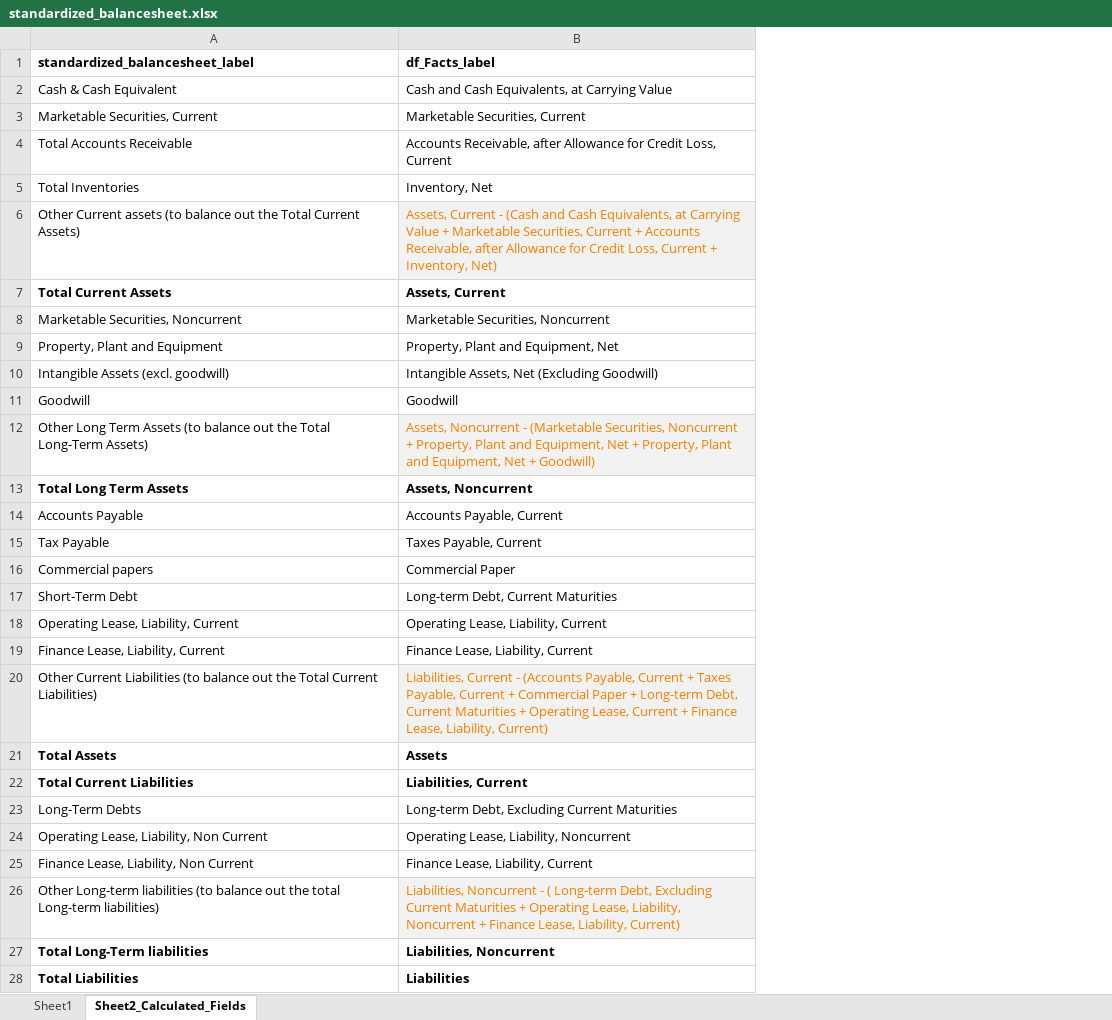
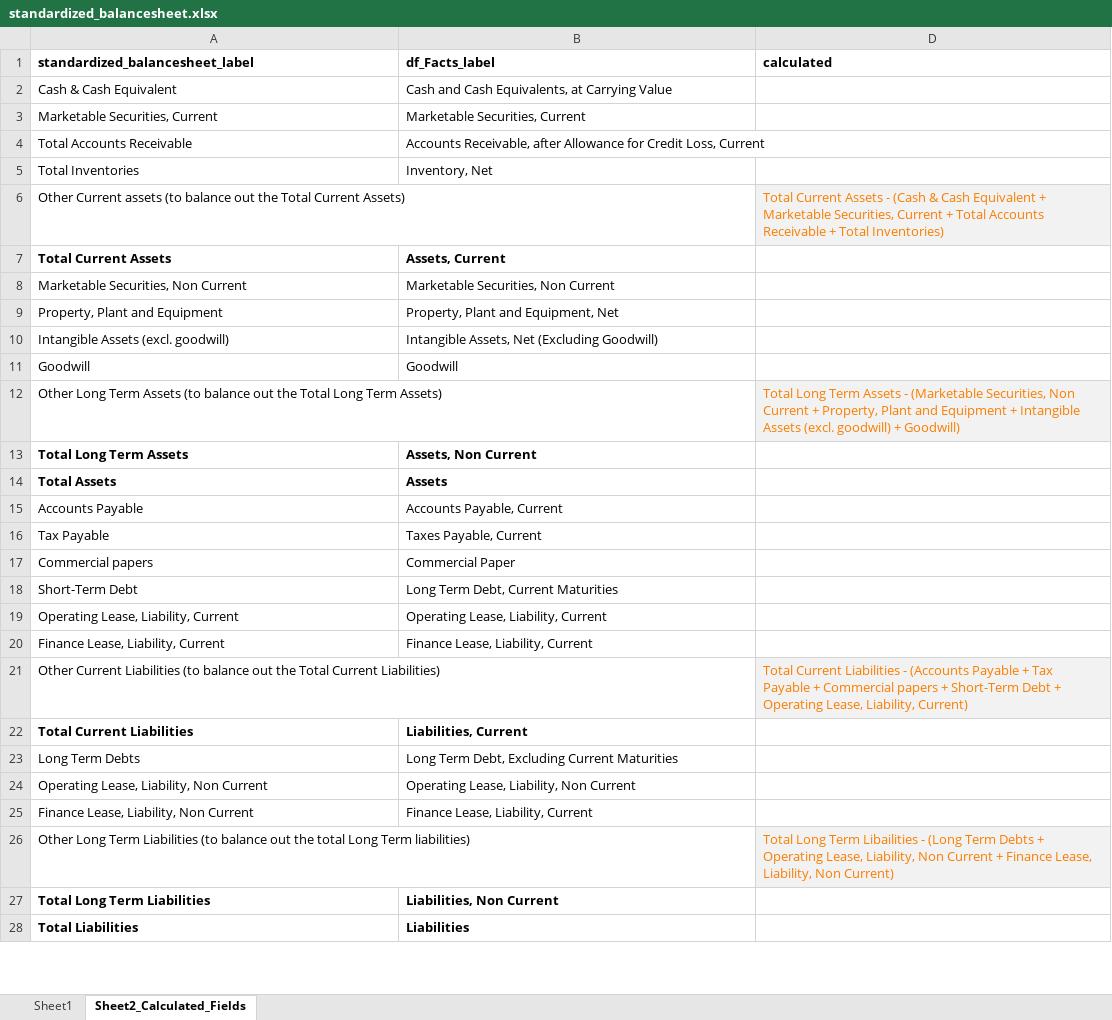
Before and after one commit to gp1981/SEC_data_analysis, an Excel workbook: data/standardized_balancesheet.xlsx, sheet Sheet2_Calculated_Fields, drawn as a sheet; only a part is shown; values as stored, in another font and other column widths than the file's, no borders; removed rows and columns are numbered as before the commit, all else as after; the diff covers the shown part only; the diff names each change by its address in the sheet, - before the commit and + after, or states it on an @@ line.

```diff
--- a/data/standardized_balancesheet.xlsx (sheet Sheet2_Calculated_Fields)
+++ b/data/standardized_balancesheet.xlsx (sheet Sheet2_Calculated_Fields)
+column D (calculated), row 6: Total Current Assets - (Cash & Cash Equivalent + Marketable Securities, Current + Total Accounts Receivable + Total Inventories); row 21: Total Current Liabilities - (Accounts Payable + Tax Payable + Commercial papers + Short-Term Debt + Operating Lease, Liability, Current)
-B6 (df_Facts_label): Assets, Current - (Cash and Cash Equivalents, at Carrying Value + Marketable Securities, Current + Accounts Receivable, after Allowance for Credit Loss, Current + Inventory, Net)
+B6 (df_Facts_label): (empty)
-B6 fill: #F2F2F2
+B6 fill: none
-A8 (standardized_balancesheet_label): Marketable Securities, Noncurrent
+A8 (standardized_balancesheet_label): Marketable Securities, Non Current
-B8 (df_Facts_label): Marketable Securities, Noncurrent
+B8 (df_Facts_label): Marketable Securities, Non Current
-row 12: Other Long Term Assets (to balance out the Total Long-Term Assets) | Assets, Noncurrent - (Marketable Securities, Noncurrent + Property, Plant and Equipment, Net + Property, Plant and Equipment, Net + Goodwill)
+row 12: Other Long Term Assets (to balance out the Total Long Term Assets) |  | Total Long Term Assets - (Marketable Securities, Non Current + Property, Plant and Equipment + Intangible Assets (excl. goodwill) + Goodwill)
-B13 (df_Facts_label): Assets, Noncurrent
+B13 (df_Facts_label): Assets, Non Current
@@ row 21 moved to row 14: Total Assets @@
-B18 (df_Facts_label): Long-term Debt, Current Maturities
+B18 (df_Facts_label): Long Term Debt, Current Maturities
-B21 (df_Facts_label): Liabilities, Current - (Accounts Payable, Current + Taxes Payable, Current + Commercial Paper + Long-term Debt, Current Maturities + Operating Lease, Current + Finance Lease, Liability, Current)
+B21 (df_Facts_label): (empty)
-B21 fill: #F2F2F2
+B21 fill: none
-A23 (standardized_balancesheet_label): Long-Term Debts
+A23 (standardized_balancesheet_label): Long Term Debts
-B23 (df_Facts_label): Long-term Debt, Excluding Current Maturities
+B23 (df_Facts_label): Long Term Debt, Excluding Current Maturities
-B24 (df_Facts_label): Operating Lease, Liability, Noncurrent
+B24 (df_Facts_label): Operating Lease, Liability, Non Current
-row 26: Other Long-term liabilities (to balance out the total Long-term liabilities) | Liabilities, Noncurrent - ( Long-term Debt, Excluding Current Maturities + Operating Lease, Liability, Noncurrent + Finance Lease, Liability, Current)
+row 26: Other Long Term Liabilities (to balance out the total Long Term liabilities) |  | Total Long Term Libailities - (Long Term Debts + Operating Lease, Liability, Non Current + Finance Lease, Liability, Non Current)
-A27 (standardized_balancesheet_label): Total Long-Term liabilities
+A27 (standardized_balancesheet_label): Total Long Term Liabilities
-B27 (df_Facts_label): Liabilities, Noncurrent
+B27 (df_Facts_label): Liabilities, Non Current
```
Also changed, not shown: 3 added rows, 4 removed rows and 2 edited cells elsewhere in this sheet, sheet Sheet1, hidden cells, 7 other files.
